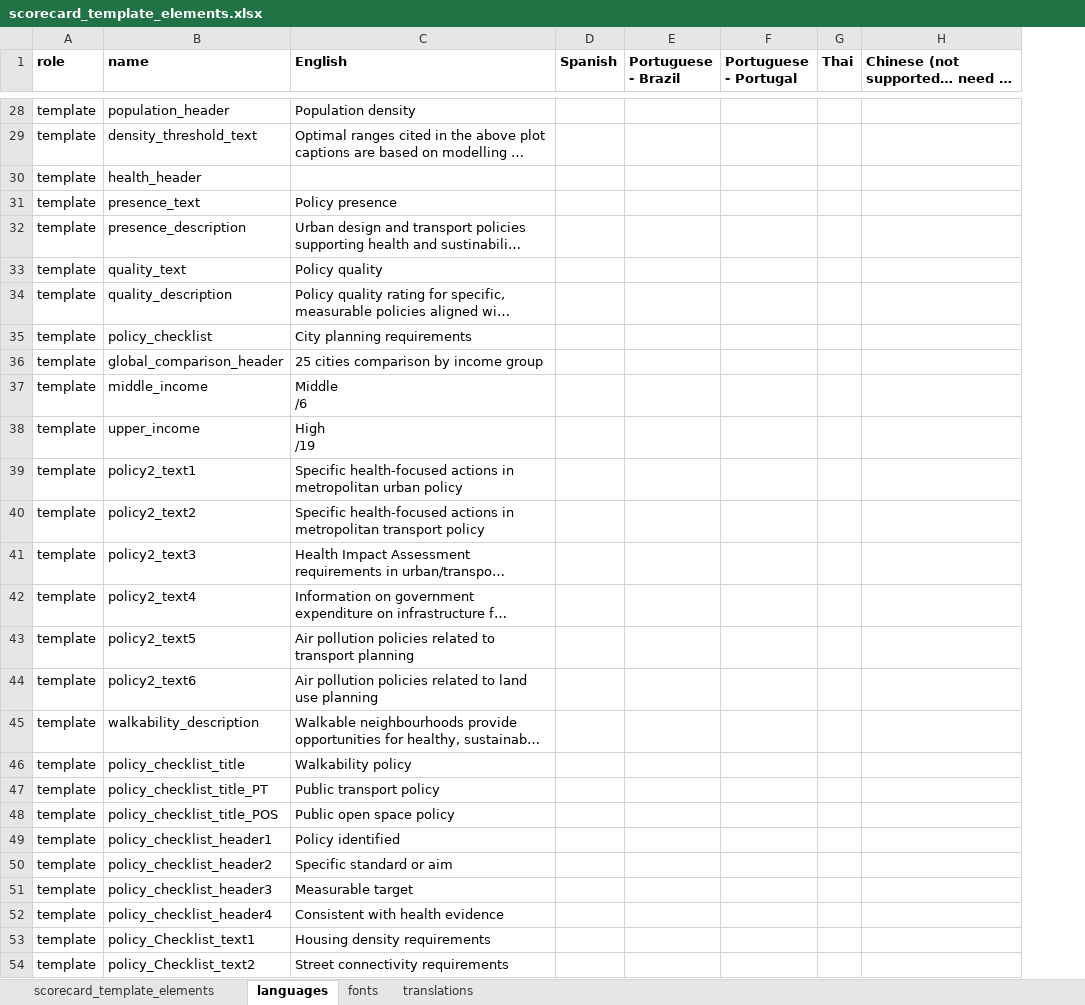
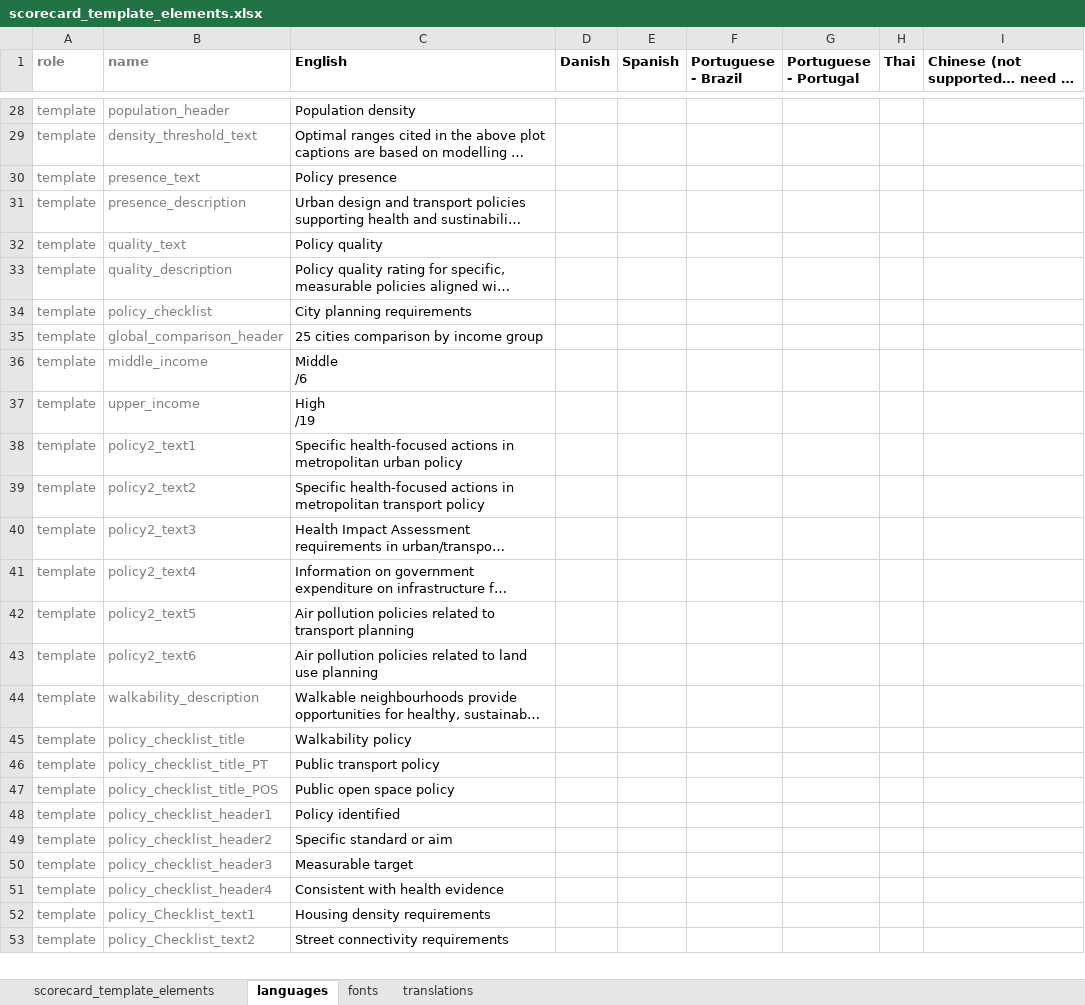
Before and after one commit to global-healthy-liveable-cities/global_scorecards, an Excel workbook: scorecard_template_elements.xlsx, sheet languages, drawn as a sheet; only a part is shown, gaps mark what is left out; long unchanged cells end in …; values as stored, in another font and other column widths than the file's, no borders; conditional formats not drawn; removed rows and columns are numbered as before the commit, all else as after; the diff covers the shown part only; the diff names each change by its address in the sheet, - before the commit and + after, or states it on an @@ line.

Commit message:
updated the languages worksheet to highlight blanks and add in Danish for a possible translation trial at some stage

```diff
--- a/scorecard_template_elements.xlsx (sheet languages)
+++ b/scorecard_template_elements.xlsx (sheet languages)
+column D (Danish), empty
-A1:B29 text colour: black
+A1:B29 text colour: #808080
-row 30: template | health_header
-A30:B53 text colour: black
+A30:B53 text colour: #808080
```
Also changed, not shown: cell formats elsewhere in this sheet.
